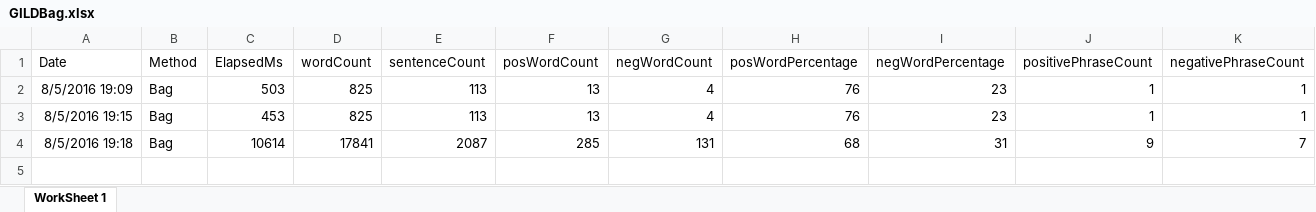
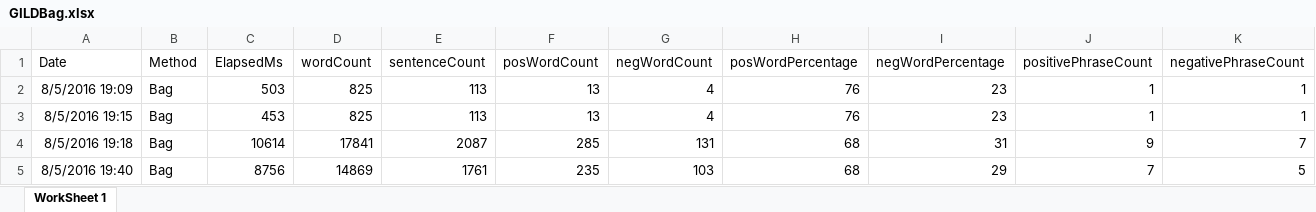
Before and after one commit to adnangumus/StockPredictor, an Excel workbook: StockPredictor/bin/Debug/Packages/Data/GILD/GILDBag.xlsx, sheet WorkSheet 1, drawn as a sheet; only a part is shown; values as stored, in another font and other column widths than the file's, no borders; rows hold the shown columns only; the diff names each change by its address in the sheet, - before the commit and + after, or states it on an @@ line.

```diff
--- a/StockPredictor/bin/Debug/Packages/Data/GILD/GILDBag.xlsx (sheet WorkSheet 1)
+++ b/StockPredictor/bin/Debug/Packages/Data/GILD/GILDBag.xlsx (sheet WorkSheet 1)
+row 5: 8/5/2016 19:40 | Bag | 8756 | 14869 | 1761 | 235 | 103 | 68 | 29 | 7 | 5
```
Also changed, not shown: StockPredictor/bin/Debug/Packages/Data/GILD/GILDNamed.xlsx, StockPredictor/bin/Debug/Packages/Data/GILD/GILDNoun.xlsx, 22 other files.
